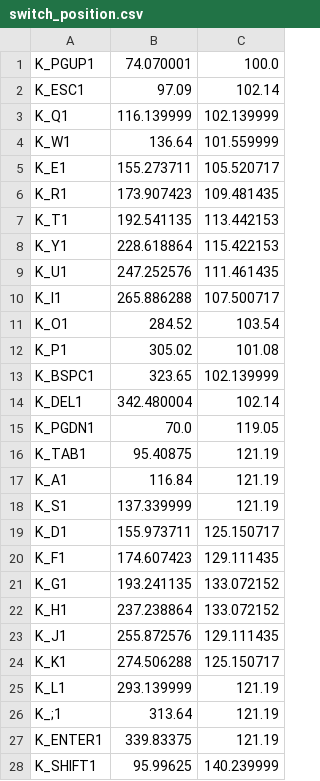
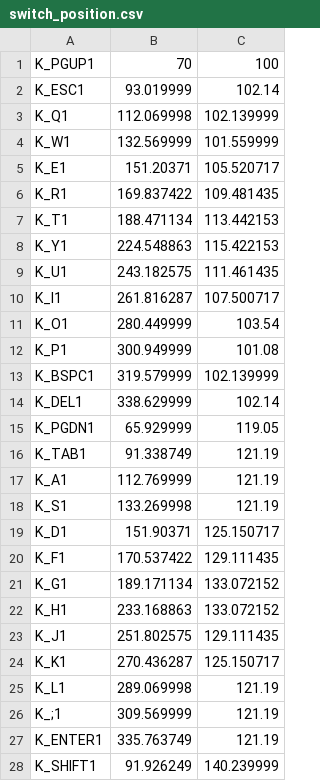
Before and after one commit to kusamakura/Vision, a CSV file: switch_position.csv, drawn as a sheet; only a part is shown; the diff covers the shown part only.

Commit message:
Fix switch position

```diff
--- a/switch_position.csv
+++ b/switch_position.csv
@@ -1,28 +1,28 @@
-K_PGUP1, 74.070001, 100.0
-K_ESC1, 97.09, 102.14
-K_Q1, 116.139999, 102.139999
-K_W1, 136.64, 101.559999
-K_E1, 155.273711, 105.520717
-K_R1, 173.907423, 109.481435
-K_T1, 192.541135, 113.442153
-K_Y1, 228.618864, 115.422153
-K_U1, 247.252576, 111.461435
-K_I1, 265.886288, 107.500717
-K_O1, 284.52, 103.54
-K_P1, 305.02, 101.08
-K_BSPC1, 323.65, 102.139999
-K_DEL1, 342.480004, 102.14
-K_PGDN1, 70.0, 119.05
-K_TAB1, 95.40875, 121.19
-K_A1, 116.84, 121.19
-K_S1, 137.339999, 121.19
-K_D1, 155.973711, 125.150717
-K_F1, 174.607423, 129.111435
-K_G1, 193.241135, 133.072152
-K_H1, 237.238864, 133.072152
-K_J1, 255.872576, 129.111435
-K_K1, 274.506288, 125.150717
-K_L1, 293.139999, 121.19
-K_;1, 313.64, 121.19
-K_ENTER1, 339.83375, 121.19
-K_SHIFT1, 95.99625, 140.239999
+K_PGUP1,70,100
+K_ESC1,93.019999,102.14
+K_Q1,112.069998,102.139999
+K_W1,132.569999,101.559999
+K_E1,151.20371,105.520717
+K_R1,169.837422,109.481435
+K_T1,188.471134,113.442153
+K_Y1,224.548863,115.422153
+K_U1,243.182575,111.461435
+K_I1,261.816287,107.500717
+K_O1,280.449999,103.54
+K_P1,300.949999,101.08
+K_BSPC1,319.579999,102.139999
+K_DEL1,338.629999,102.14
+K_PGDN1,65.929999,119.05
+K_TAB1,91.338749,121.19
+K_A1,112.769999,121.19
+K_S1,133.269998,121.19
+K_D1,151.90371,125.150717
+K_F1,170.537422,129.111435
+K_G1,189.171134,133.072152
+K_H1,233.168863,133.072152
+K_J1,251.802575,129.111435
+K_K1,270.436287,125.150717
+K_L1,289.069998,121.19
+K_;1,309.569999,121.19
+K_ENTER1,335.763749,121.19
+K_SHIFT1,91.926249,140.239999
```
Also changed, not shown: 20 edited cells elsewhere in this file, switch_position_raw.csv, 2 other files.
